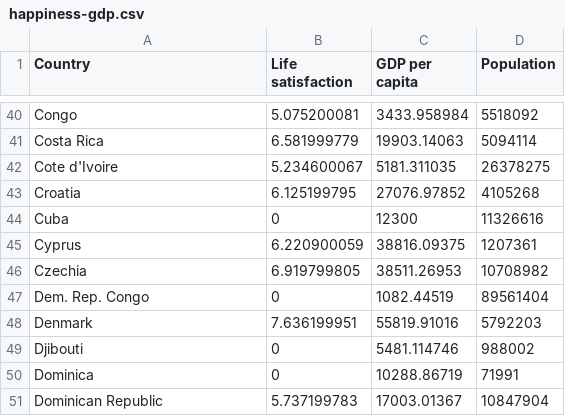
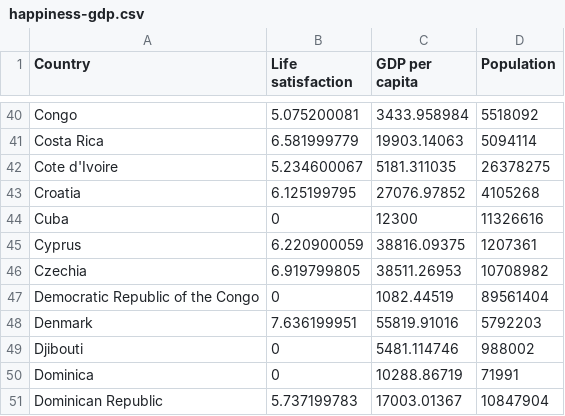
Before and after one commit to Mystcal/Data-Visualisation, a CSV file: happiness-gdp.csv, drawn as a sheet; only a part is shown, gaps mark what is left out.

Commit message:
Update happiness-gdp.csv
rename dem rep congo

```diff
--- a/happiness-gdp.csv
+++ b/happiness-gdp.csv
@@ -46,3 +46,3 @@ Cyprus,6.220900059,38816.09375,1207361
 Czechia,6.919799805,38511.26953,10708982
-Dem. Rep. Congo,0,1082.44519,89561404
+Democratic Republic of the Congo,0,1082.44519,89561404
 Denmark,7.636199951,55819.91016,5792203
```
